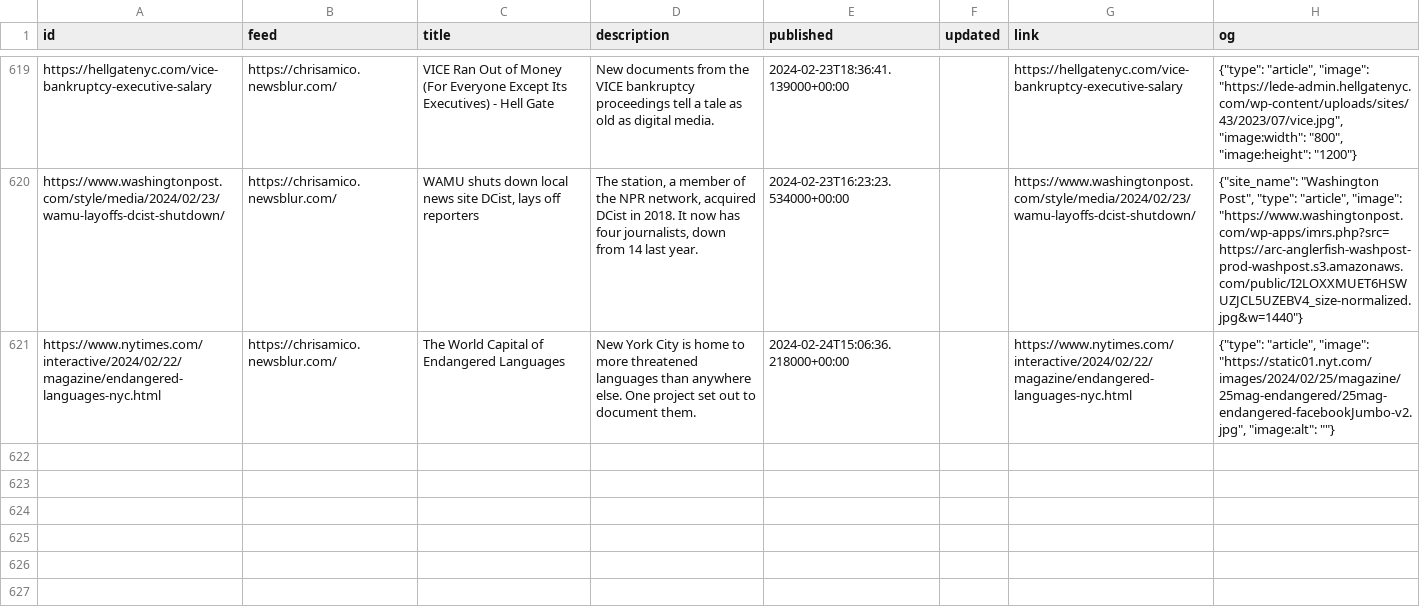
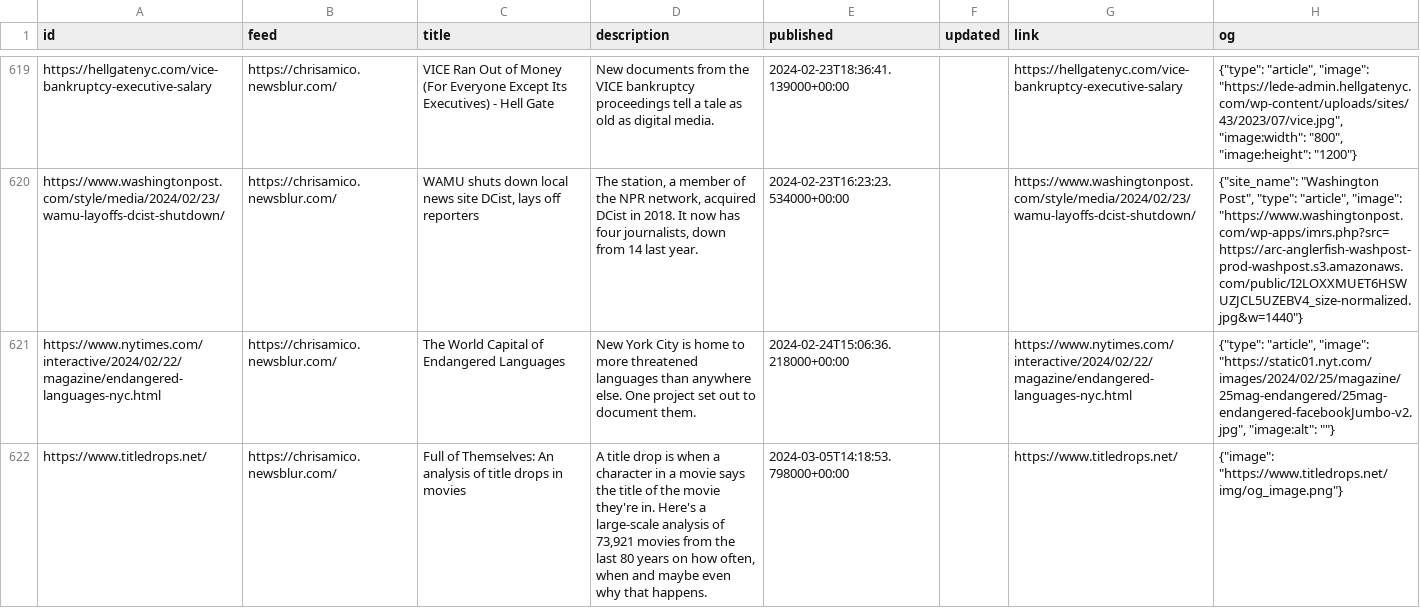
Before and after one commit to eyeseast/chrisamico.com, a CSV file: static/links.csv, drawn as a sheet; only a part is shown, gaps mark what is left out; the diff names each change by its address in the sheet, - before the commit and + after, or states it on an @@ line.

```diff
--- a/static/links.csv
+++ b/static/links.csv
+row 622: https://www.titledrops.net/ | https://chrisamico.newsblur.com/ | Full of Themselves: An analysis of title drops in movies | A title drop is when a character in a movie says the title of the movie they're in. Here's a large-scale analysis of 73,921 movies from the last 80 years on how often, when and maybe even why that happens. | 2024-03-05T14:18:53.798000+00:00 |  | https://www.titledrops.net/ | {"image": "https://www.titledrops.net/img/og_image.png"}
```
Also changed, not shown: 1 other file.
